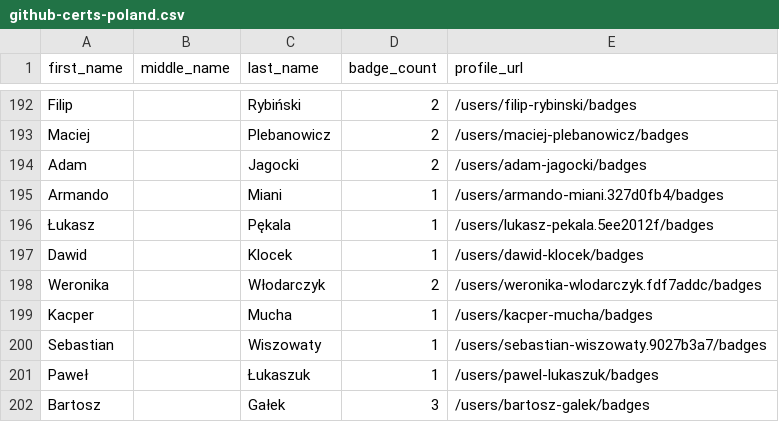
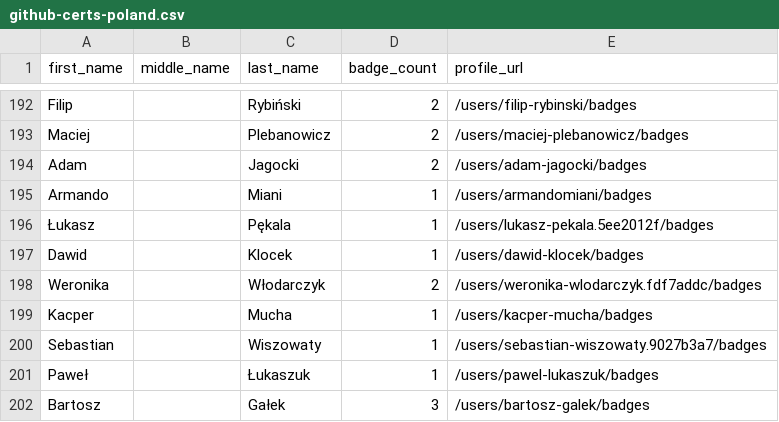
Before and after one commit to Joas707/github-certification-ranking-fork, a CSV file: datasource/github-certs-poland.csv, drawn as a sheet; only a part is shown, gaps mark what is left out.

```diff
--- a/datasource/github-certs-poland.csv
+++ b/datasource/github-certs-poland.csv
@@ -194,3 +194,3 @@ Maciej,,Plebanowicz,2,/users/maciej-plebanowicz/badges
 Adam,,Jagocki,2,/users/adam-jagocki/badges
-Armando,,Miani,1,/users/armando-miani.327d0fb4/badges
+Armando,,Miani,1,/users/armandomiani/badges
 Łukasz,,Pękala,1,/users/lukasz-pekala.5ee2012f/badges
```
Also changed, not shown: datasource/github-certs-angola.csv, datasource/github-certs-australia.csv, 18 other files.
